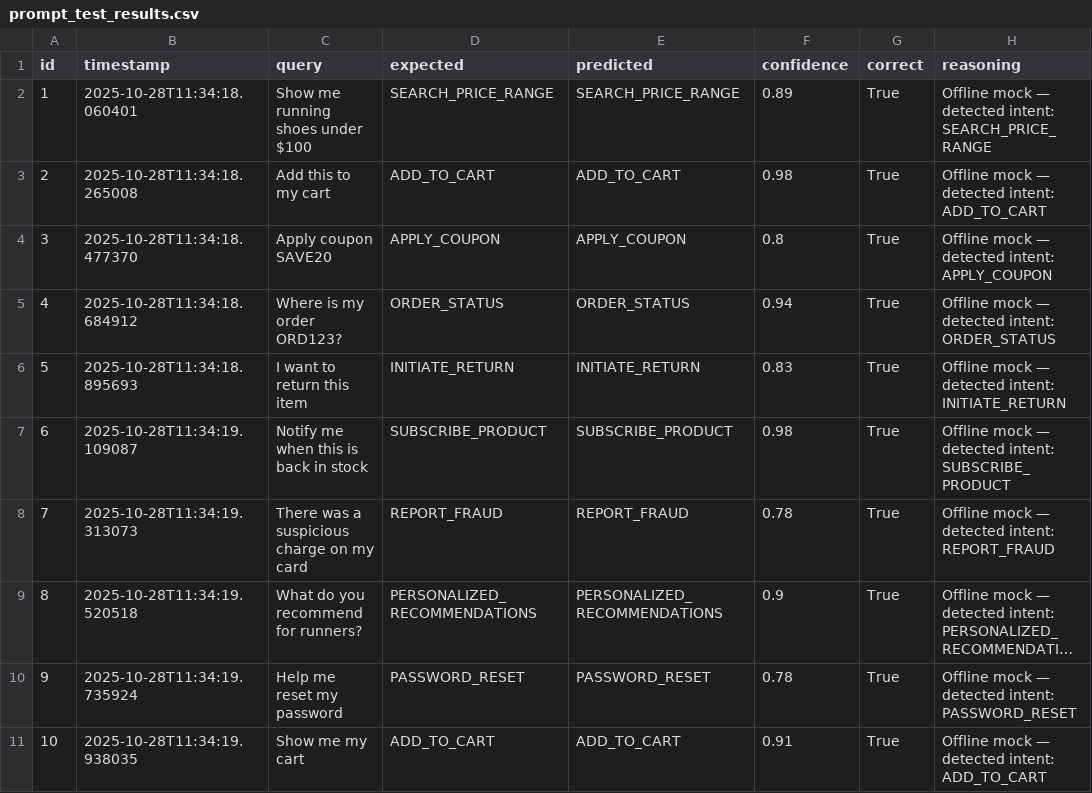
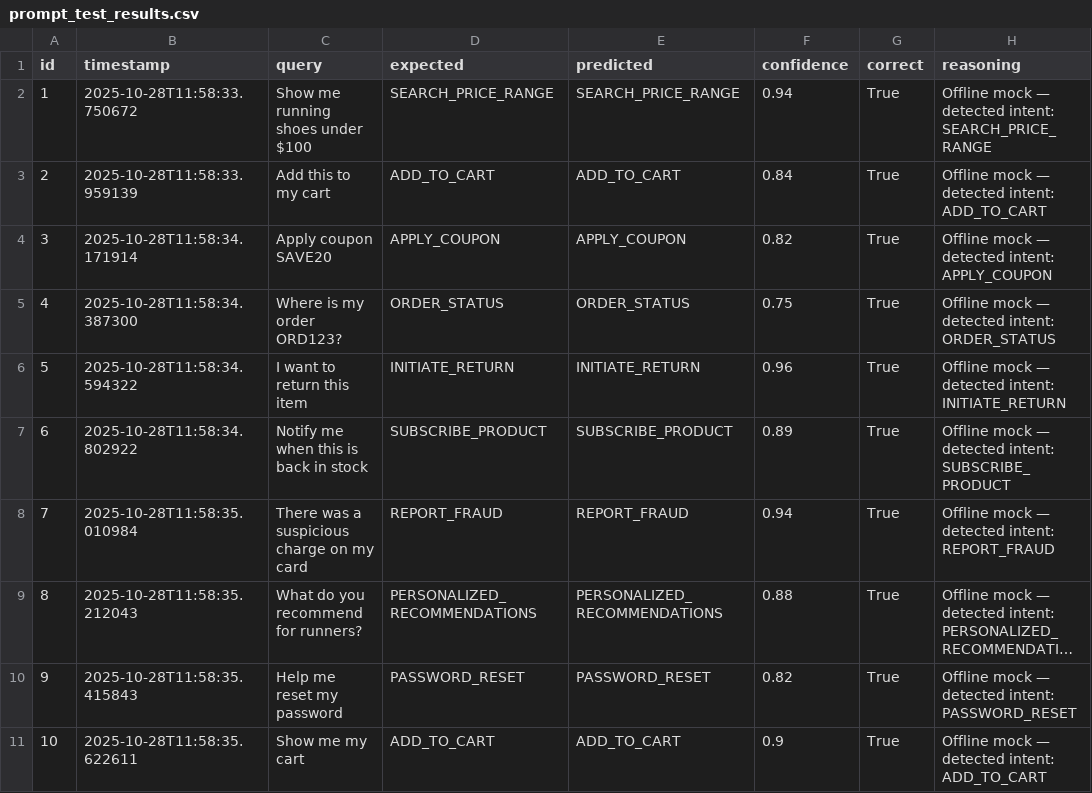
Before and after one commit to indpro-interns-oct-25/chatNShop, a CSV file: Results/prompt_test_results.csv, drawn as a sheet; long unchanged cells end in …; the diff names each change by its address in the sheet, - before the commit and + after, or states it on an @@ line.

```diff
--- a/Results/prompt_test_results.csv
+++ b/Results/prompt_test_results.csv
-B2 (timestamp): 2025-10-28T11:34:18.060401
+B2 (timestamp): 2025-10-28T11:58:33.750672
-F2 (confidence): 0.89
+F2 (confidence): 0.94
-B3 (timestamp): 2025-10-28T11:34:18.265008
+B3 (timestamp): 2025-10-28T11:58:33.959139
-F3 (confidence): 0.98
+F3 (confidence): 0.84
-B4 (timestamp): 2025-10-28T11:34:18.477370
+B4 (timestamp): 2025-10-28T11:58:34.171914
-F4 (confidence): 0.8
+F4 (confidence): 0.82
-B5 (timestamp): 2025-10-28T11:34:18.684912
+B5 (timestamp): 2025-10-28T11:58:34.387300
-F5 (confidence): 0.94
+F5 (confidence): 0.75
-B6 (timestamp): 2025-10-28T11:34:18.895693
+B6 (timestamp): 2025-10-28T11:58:34.594322
-F6 (confidence): 0.83
+F6 (confidence): 0.96
-B7 (timestamp): 2025-10-28T11:34:19.109087
+B7 (timestamp): 2025-10-28T11:58:34.802922
-F7 (confidence): 0.98
+F7 (confidence): 0.89
-B8 (timestamp): 2025-10-28T11:34:19.313073
+B8 (timestamp): 2025-10-28T11:58:35.010984
-F8 (confidence): 0.78
+F8 (confidence): 0.94
-B9 (timestamp): 2025-10-28T11:34:19.520518
+B9 (timestamp): 2025-10-28T11:58:35.212043
-F9 (confidence): 0.9
+F9 (confidence): 0.88
-B10 (timestamp): 2025-10-28T11:34:19.735924
+B10 (timestamp): 2025-10-28T11:58:35.415843
-F10 (confidence): 0.78
+F10 (confidence): 0.82
-B11 (timestamp): 2025-10-28T11:34:19.938035
+B11 (timestamp): 2025-10-28T11:58:35.622611
-F11 (confidence): 0.91
+F11 (confidence): 0.9
```
Also changed, not shown: 4 other files.
